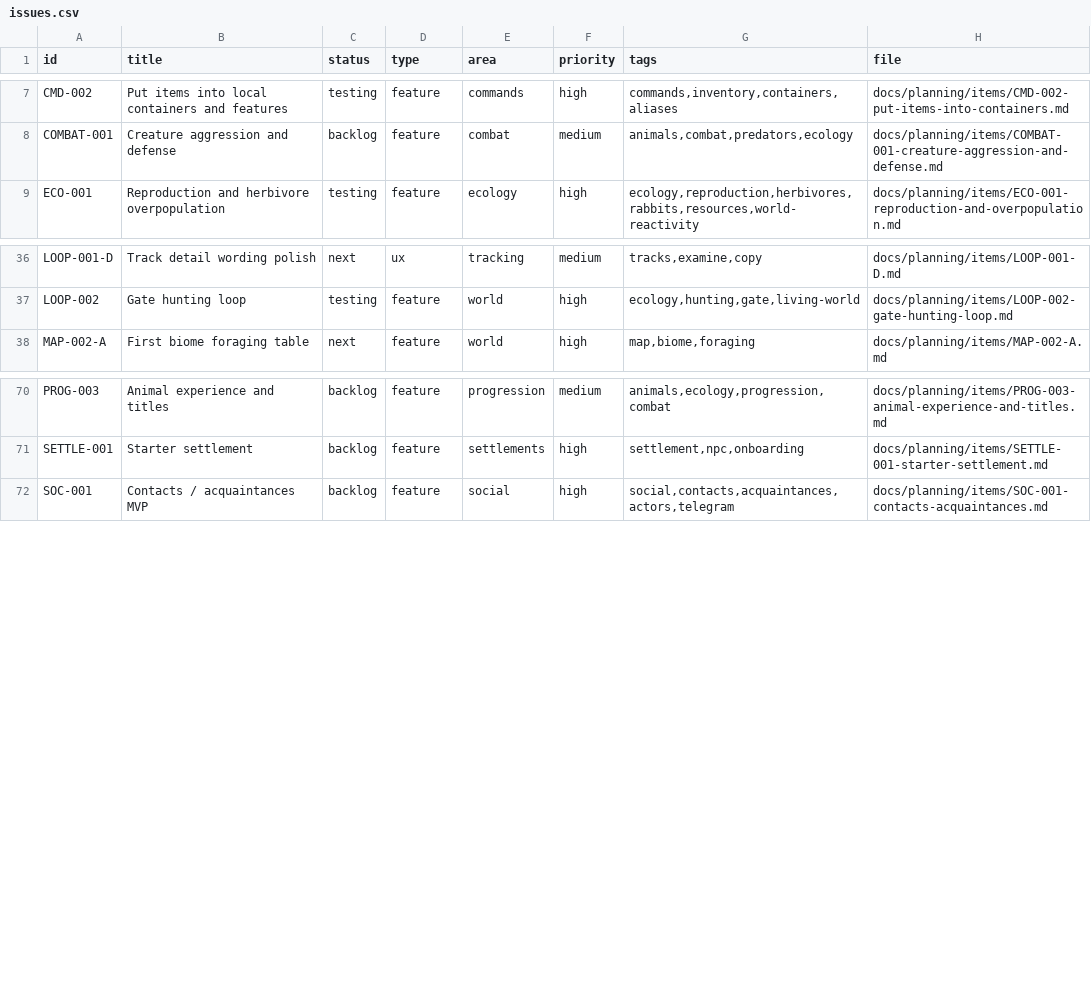
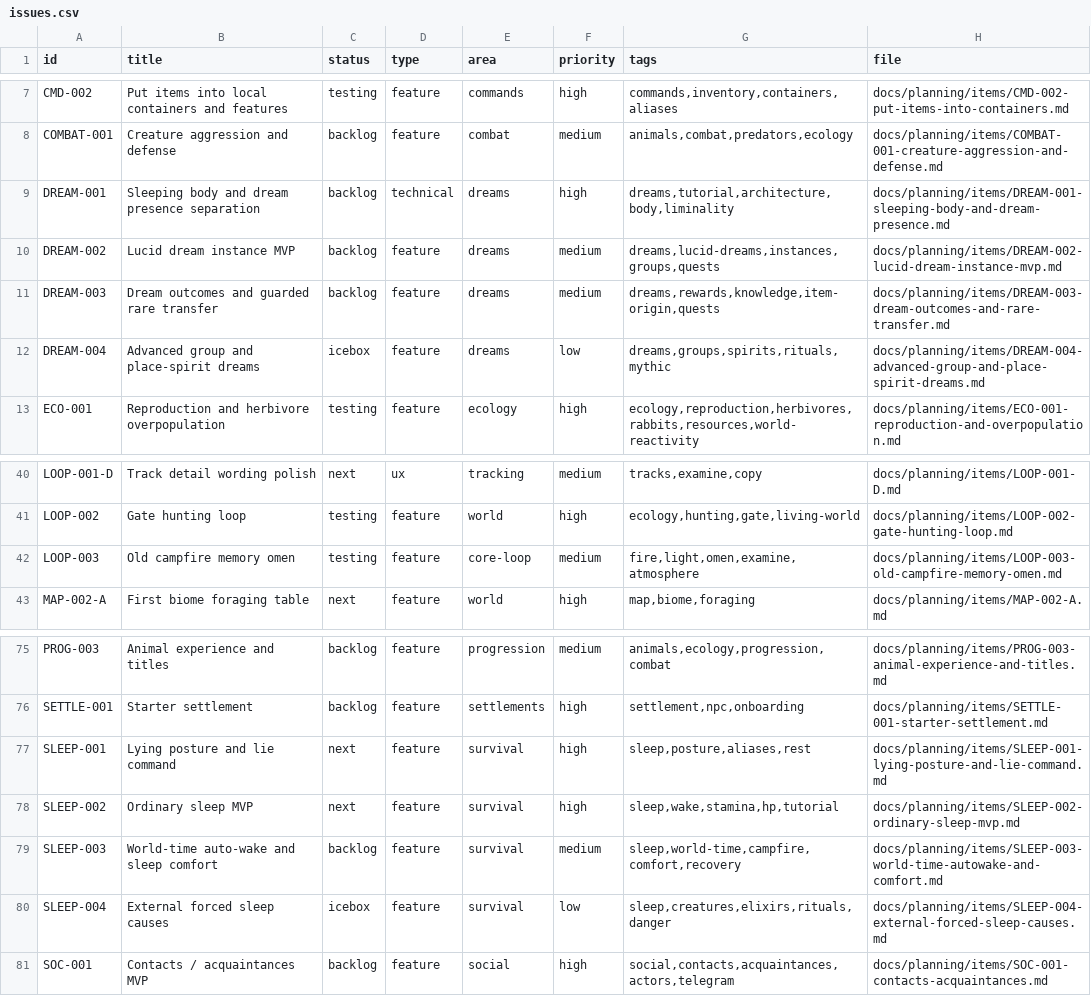
Before and after one commit to q587p/chornolis-marches, a CSV file: docs/planning/exports/issues.csv, drawn as a sheet; only a part is shown, gaps mark what is left out.

Commit message:
Release 0.13.14 core loop polish (#44)
* Add old campfire memory omen

* Make tutorial keyboard progressive

* Record gate hunting saturation followups

* Release 0.13.14 core loop polish

* Document NPC held-light visibility rules

* Disable auto mode when entering tutorial dream

* Split brief and full target inspection

* Use qualitative public target supply summaries

* Add sleep and dream planning archive

```diff
--- a/docs/planning/exports/issues.csv
+++ b/docs/planning/exports/issues.csv
@@ -8,2 +8,6 @@ CMD-002,Put items into local containers and features,testing,feature,commands,hi
 COMBAT-001,Creature aggression and defense,backlog,feature,combat,medium,"animals,combat,predators,ecology",docs/planning/items/COMBAT-001-creature-aggression-and-defense.md
+DREAM-001,Sleeping body and dream presence separation,backlog,technical,dreams,high,"dreams,tutorial,architecture,body,liminality",docs/planning/items/DREAM-001-sleeping-body-and-dream-presence.md
+DREAM-002,Lucid dream instance MVP,backlog,feature,dreams,medium,"dreams,lucid-dreams,instances,groups,quests",docs/planning/items/DREAM-002-lucid-dream-instance-mvp.md
+DREAM-003,Dream outcomes and guarded rare transfer,backlog,feature,dreams,medium,"dreams,rewards,knowledge,item-origin,quests",docs/planning/items/DREAM-003-dream-outcomes-and-rare-transfer.md
+DREAM-004,Advanced group and place-spirit dreams,icebox,feature,dreams,low,"dreams,groups,spirits,rituals,mythic",docs/planning/items/DREAM-004-advanced-group-and-place-spirit-dreams.md
 ECO-001,Reproduction and herbivore overpopulation,testing,feature,ecology,high,"ecology,reproduction,herbivores,rabbits,resources,world-reactivity",docs/planning/items/ECO-001-reproduction-and-overpopulation.md
@@ -37,2 +41,3 @@ LOOP-001-D,Track detail wording polish,next,ux,tracking,medium,"tracks,examine,c
 LOOP-002,Gate hunting loop,testing,feature,world,high,"ecology,hunting,gate,living-world",docs/planning/items/LOOP-002-gate-hunting-loop.md
+LOOP-003,Old campfire memory omen,testing,feature,core-loop,medium,"fire,light,omen,examine,atmosphere",docs/planning/items/LOOP-003-old-campfire-memory-omen.md
 MAP-002-A,First biome foraging table,next,feature,world,high,"map,biome,foraging",docs/planning/items/MAP-002-A.md
@@ -71,2 +76,6 @@ PROG-003,Animal experience and titles,backlog,feature,progression,medium,"animal
 SETTLE-001,Starter settlement,backlog,feature,settlements,high,"settlement,npc,onboarding",docs/planning/items/SETTLE-001-starter-settlement.md
+SLEEP-001,Lying posture and lie command,next,feature,survival,high,"sleep,posture,aliases,rest",docs/planning/items/SLEEP-001-lying-posture-and-lie-command.md
+SLEEP-002,Ordinary sleep MVP,next,feature,survival,high,"sleep,wake,stamina,hp,tutorial",docs/planning/items/SLEEP-002-ordinary-sleep-mvp.md
+SLEEP-003,World-time auto-wake and sleep comfort,backlog,feature,survival,medium,"sleep,world-time,campfire,comfort,recovery",docs/planning/items/SLEEP-003-world-time-autowake-and-comfort.md
+SLEEP-004,External forced sleep causes,icebox,feature,survival,low,"sleep,creatures,elixirs,rituals,danger",docs/planning/items/SLEEP-004-external-forced-sleep-causes.md
 SOC-001,Contacts / acquaintances MVP,backlog,feature,social,high,"social,contacts,acquaintances,actors,telegram",docs/planning/items/SOC-001-contacts-acquaintances.md
```
Also changed, not shown: 52 other files.
